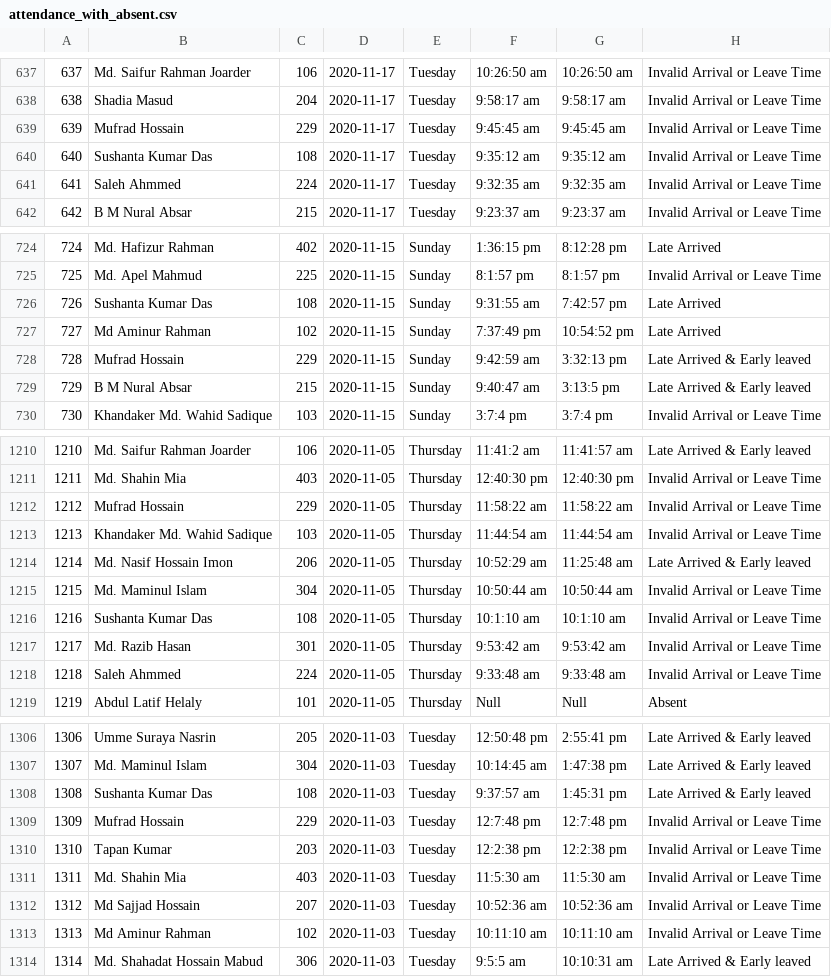
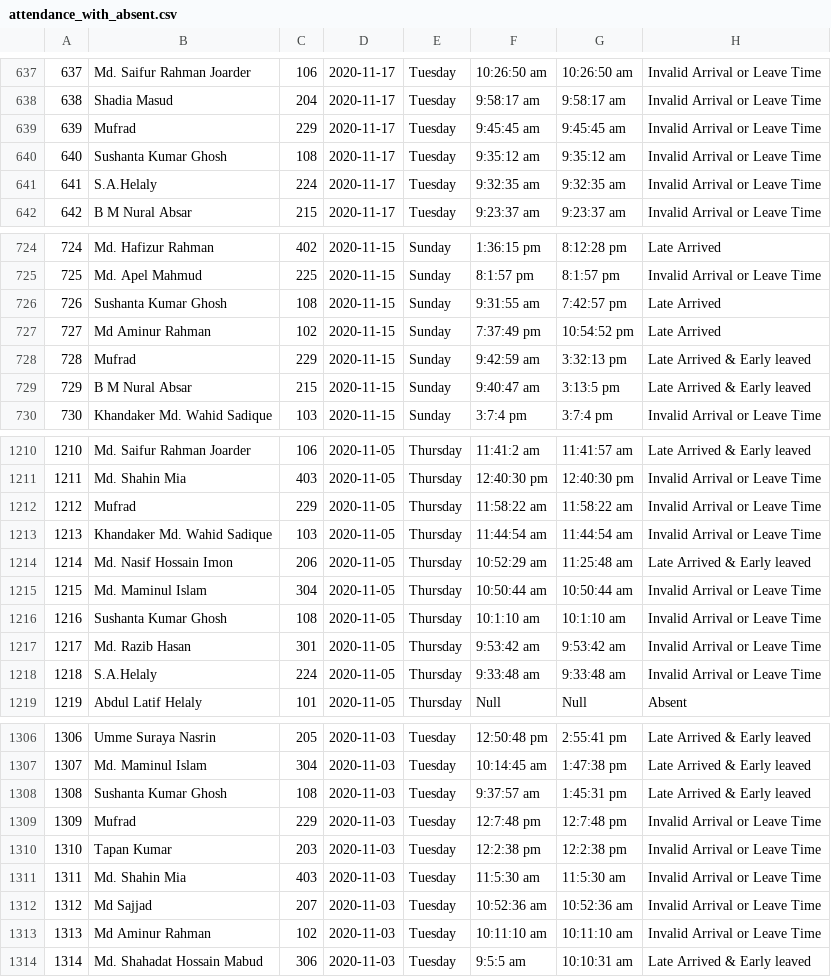
Before and after one commit to RizanPSTU/urp_-attendance, a CSV file: attendance_with_absent.csv, drawn as a sheet; only a part is shown, gaps mark what is left out; the diff covers the shown part only.

```diff
--- a/attendance_with_absent.csv
+++ b/attendance_with_absent.csv
@@ -638,5 +638,5 @@
 638 , Shadia Masud , 204 , 2020-11-17 , Tuesday , 9:58:17 am , 9:58:17 am , Invalid Arrival or Leave Time
-639 , Mufrad Hossain , 229 , 2020-11-17 , Tuesday , 9:45:45 am , 9:45:45 am , Invalid Arrival or Leave Time
-640 , Sushanta Kumar Das , 108 , 2020-11-17 , Tuesday , 9:35:12 am , 9:35:12 am , Invalid Arrival or Leave Time
-641 , Saleh Ahmmed , 224 , 2020-11-17 , Tuesday , 9:32:35 am , 9:32:35 am , Invalid Arrival or Leave Time
+639 , Mufrad , 229 , 2020-11-17 , Tuesday , 9:45:45 am , 9:45:45 am , Invalid Arrival or Leave Time
+640 , Sushanta Kumar Ghosh , 108 , 2020-11-17 , Tuesday , 9:35:12 am , 9:35:12 am , Invalid Arrival or Leave Time
+641 , S.A.Helaly , 224 , 2020-11-17 , Tuesday , 9:32:35 am , 9:32:35 am , Invalid Arrival or Leave Time
 642 , B M Nural Absar , 215 , 2020-11-17 , Tuesday , 9:23:37 am , 9:23:37 am , Invalid Arrival or Leave Time
@@ -725,5 +725,5 @@
 725 , Md. Apel Mahmud , 225 , 2020-11-15 , Sunday , 8:1:57 pm , 8:1:57 pm , Invalid Arrival or Leave Time
-726 , Sushanta Kumar Das , 108 , 2020-11-15 , Sunday , 9:31:55 am , 7:42:57 pm , Late Arrived
+726 , Sushanta Kumar Ghosh , 108 , 2020-11-15 , Sunday , 9:31:55 am , 7:42:57 pm , Late Arrived
 727 , Md Aminur Rahman , 102 , 2020-11-15 , Sunday , 7:37:49 pm , 10:54:52 pm , Late Arrived
-728 , Mufrad Hossain , 229 , 2020-11-15 , Sunday , 9:42:59 am , 3:32:13 pm , Late Arrived & Early leaved
+728 , Mufrad , 229 , 2020-11-15 , Sunday , 9:42:59 am , 3:32:13 pm , Late Arrived & Early leaved
 729 , B M Nural Absar , 215 , 2020-11-15 , Sunday , 9:40:47 am , 3:13:5 pm , Late Arrived & Early leaved
@@ -1211,3 +1211,3 @@
 1211 , Md. Shahin Mia , 403 , 2020-11-05 , Thursday , 12:40:30 pm , 12:40:30 pm , Invalid Arrival or Leave Time
-1212 , Mufrad Hossain , 229 , 2020-11-05 , Thursday , 11:58:22 am , 11:58:22 am , Invalid Arrival or Leave Time
+1212 , Mufrad , 229 , 2020-11-05 , Thursday , 11:58:22 am , 11:58:22 am , Invalid Arrival or Leave Time
 1213 , Khandaker Md. Wahid Sadique , 103 , 2020-11-05 , Thursday , 11:44:54 am , 11:44:54 am , Invalid Arrival or Leave Time
@@ -1215,5 +1215,5 @@
 1215 , Md. Maminul Islam , 304 , 2020-11-05 , Thursday , 10:50:44 am , 10:50:44 am , Invalid Arrival or Leave Time
-1216 , Sushanta Kumar Das , 108 , 2020-11-05 , Thursday , 10:1:10 am , 10:1:10 am , Invalid Arrival or Leave Time
+1216 , Sushanta Kumar Ghosh , 108 , 2020-11-05 , Thursday , 10:1:10 am , 10:1:10 am , Invalid Arrival or Leave Time
 1217 , Md. Razib Hasan , 301 , 2020-11-05 , Thursday , 9:53:42 am , 9:53:42 am , Invalid Arrival or Leave Time
-1218 , Saleh Ahmmed , 224 , 2020-11-05 , Thursday , 9:33:48 am , 9:33:48 am , Invalid Arrival or Leave Time
+1218 , S.A.Helaly , 224 , 2020-11-05 , Thursday , 9:33:48 am , 9:33:48 am , Invalid Arrival or Leave Time
 1219 , Abdul Latif Helaly  , 101 , 2020-11-05 , Thursday , Null , Null , Absent
@@ -1307,7 +1307,7 @@
 1307 , Md. Maminul Islam , 304 , 2020-11-03 , Tuesday , 10:14:45 am , 1:47:38 pm , Late Arrived & Early leaved
-1308 , Sushanta Kumar Das , 108 , 2020-11-03 , Tuesday , 9:37:57 am , 1:45:31 pm , Late Arrived & Early leaved
-1309 , Mufrad Hossain , 229 , 2020-11-03 , Tuesday , 12:7:48 pm , 12:7:48 pm , Invalid Arrival or Leave Time
+1308 , Sushanta Kumar Ghosh , 108 , 2020-11-03 , Tuesday , 9:37:57 am , 1:45:31 pm , Late Arrived & Early leaved
+1309 , Mufrad , 229 , 2020-11-03 , Tuesday , 12:7:48 pm , 12:7:48 pm , Invalid Arrival or Leave Time
 1310 , Tapan Kumar , 203 , 2020-11-03 , Tuesday , 12:2:38 pm , 12:2:38 pm , Invalid Arrival or Leave Time
 1311 , Md. Shahin Mia , 403 , 2020-11-03 , Tuesday , 11:5:30 am , 11:5:30 am , Invalid Arrival or Leave Time
-1312 , Md Sajjad Hossain , 207 , 2020-11-03 , Tuesday , 10:52:36 am , 10:52:36 am , Invalid Arrival or Leave Time
+1312 , Md Sajjad , 207 , 2020-11-03 , Tuesday , 10:52:36 am , 10:52:36 am , Invalid Arrival or Leave Time
 1313 , Md Aminur Rahman , 102 , 2020-11-03 , Tuesday , 10:11:10 am , 10:11:10 am , Invalid Arrival or Leave Time
```
Also changed, not shown: 42 edited cells elsewhere in this file, 1 other file.
